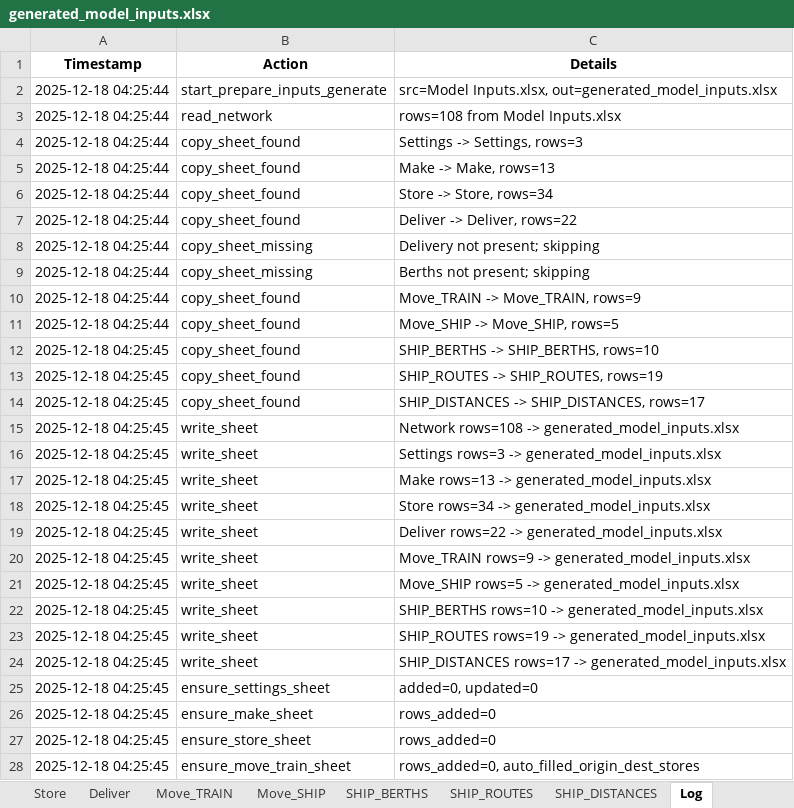
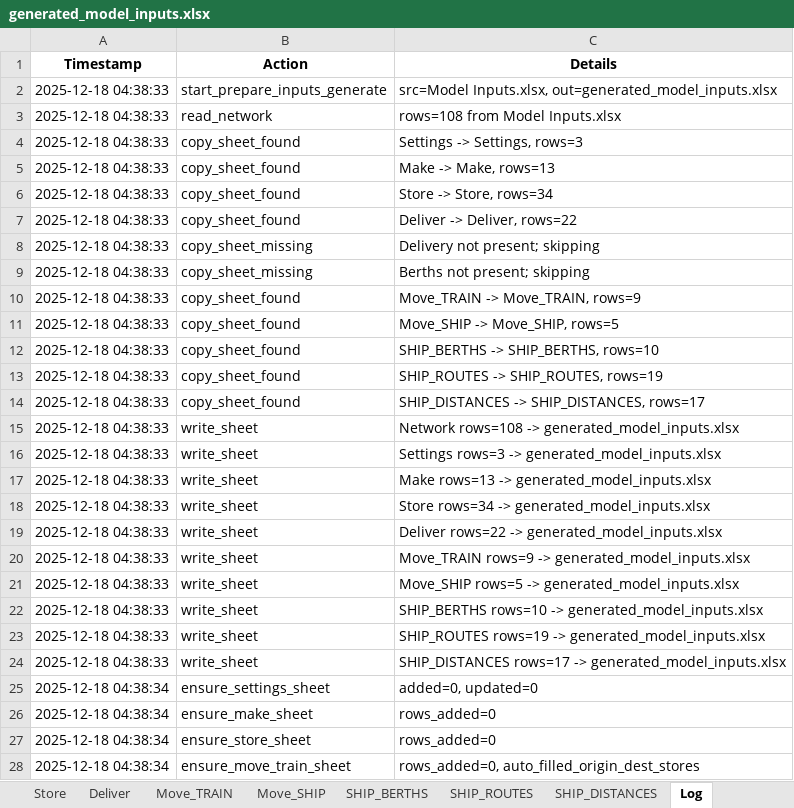
Before and after one commit to ZPrins/CA, an Excel workbook: generated_model_inputs.xlsx, sheet Log, drawn as a sheet; only a part is shown; values as stored, in another font and other column widths than the file's, no borders; the diff covers the shown part only; the diff names each change by its address in the sheet, - before the commit and + after, or states it on an @@ line.

```diff
--- a/generated_model_inputs.xlsx (sheet Log)
+++ b/generated_model_inputs.xlsx (sheet Log)
-A2:A11 (Timestamp): 2025-12-18 04:25:44
+A2:A11 (Timestamp): 2025-12-18 04:38:33
-A12:A24 (Timestamp): 2025-12-18 04:25:45
+A12:A24 (Timestamp): 2025-12-18 04:38:33
-A25:A28 (Timestamp): 2025-12-18 04:25:45
+A25:A28 (Timestamp): 2025-12-18 04:38:34
```
Also changed, not shown: 5 edited cells elsewhere in this sheet, 3 other files.
